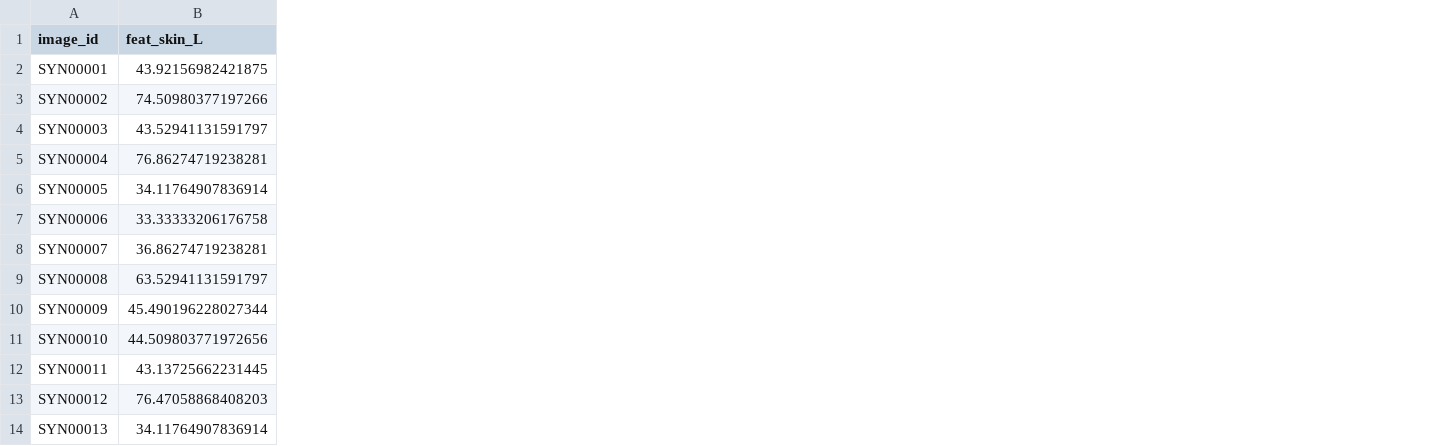
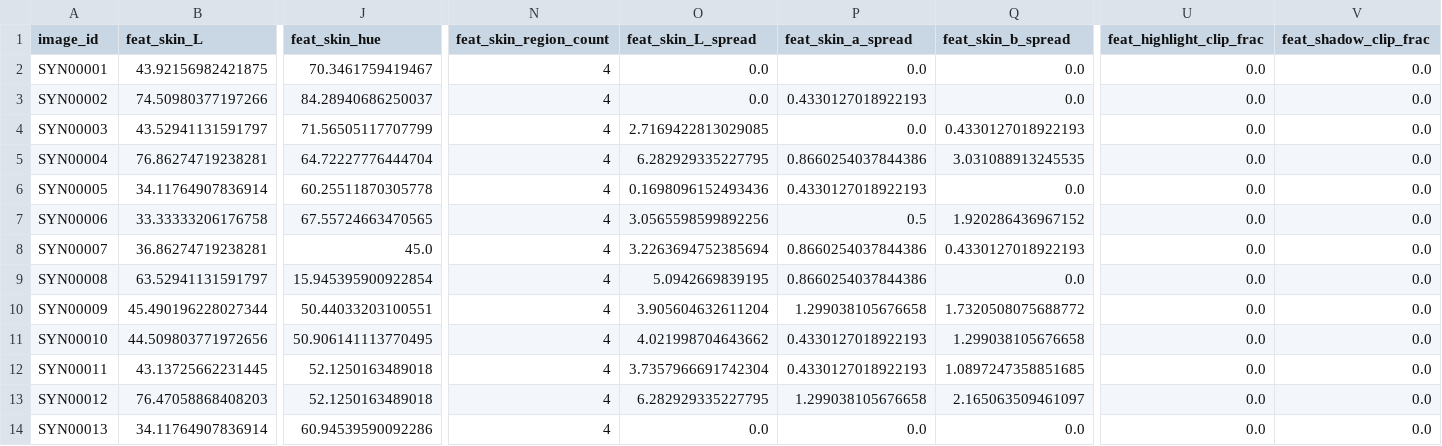
Before and after one commit to Shridipa/FaceMax, a CSV file: ml/data/demo/colour_features.csv, drawn as a sheet; only a part is shown, gaps mark what is left out; the diff names each change by its address in the sheet, - before the commit and + after, or states it on an @@ line.

```diff
--- a/ml/data/demo/colour_features.csv
+++ b/ml/data/demo/colour_features.csv
+column J (feat_skin_hue), rows 2-14: 70.3461759419467 | 84.28940686250037 | 71.56505117707799 | 64.72227776444704 | 60.25511870305778 | 67.55724663470565 | 45.0 | 15.945395900922854 | 50.44033203100551 | 50.906141113770495 | 52.1250163489018 | 52.1250163489018 | 60.94539590092286
+column N (feat_skin_region_count), rows 2-14: all 4
+column O (feat_skin_L_spread), rows 2-14: 0.0 | 0.0 | 2.7169422813029085 | 6.282929335227795 | 0.1698096152493436 | 3.0565598599892256 | 3.2263694752385694 | 5.0942669839195 | 3.905604632611204 | 4.021998704643662 | 3.7357966691742304 | 6.282929335227795 | 0.0
+column P (feat_skin_a_spread), rows 2-14: 0.0 | 0.4330127018922193 | 0.0 | 0.8660254037844386 | 0.4330127018922193 | 0.5 | 0.8660254037844386 | 0.8660254037844386 | 1.299038105676658 | 0.4330127018922193 | 0.4330127018922193 | 1.299038105676658 | 0.0
+column Q (feat_skin_b_spread), rows 2-14: 0.0 | 0.0 | 0.4330127018922193 | 3.031088913245535 | 0.0 | 1.920286436967152 | 0.4330127018922193 | 0.0 | 1.7320508075688772 | 1.299038105676658 | 1.0897247358851685 | 2.165063509461097 | 0.0
+column U (feat_highlight_clip_frac), rows 2-14: all 0.0
+column V (feat_shadow_clip_frac), rows 2-14: all 0.0
```
Also changed, not shown: 42 other files.
